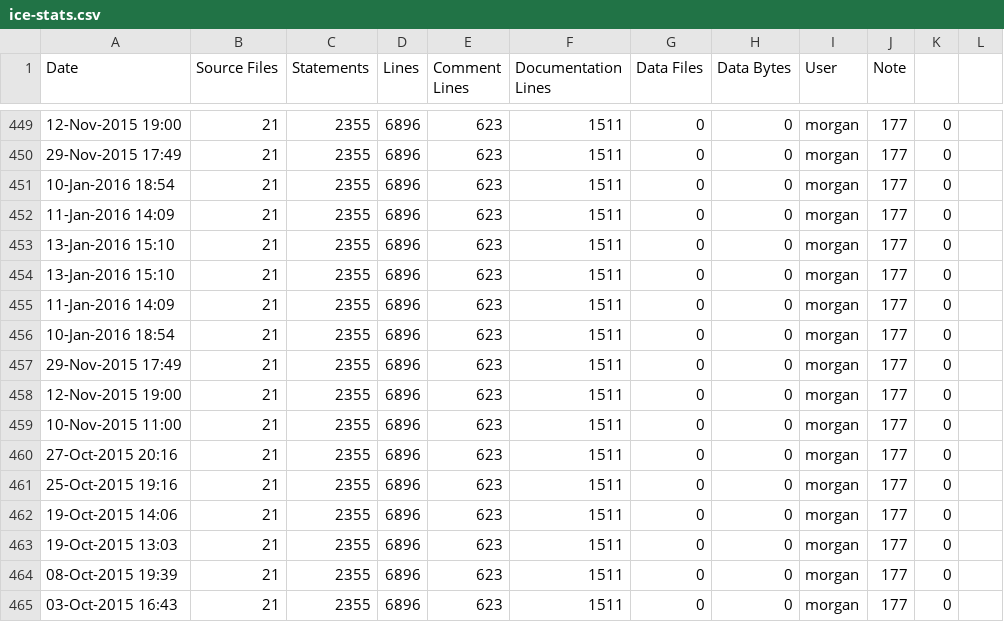
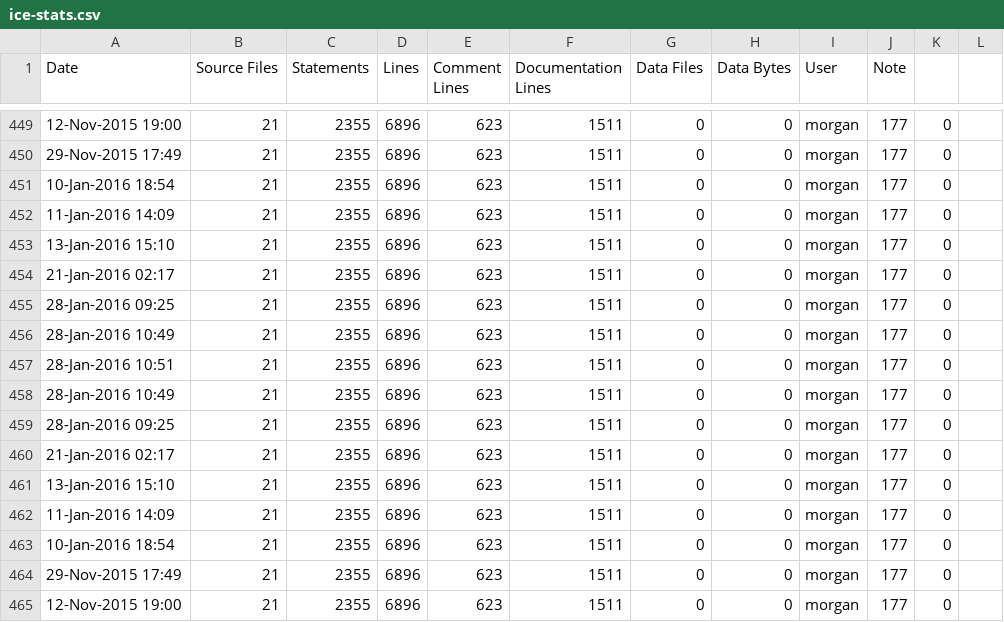
Before and after one commit to elfprince13/G3D10, a CSV file: qrencode.lib/ice-stats.csv, drawn as a sheet; only a part is shown, gaps mark what is left out; the shorter side is filled out with more unchanged rows; the diff names each change by its address in the sheet, - before the commit and + after, or states it on an @@ line.

```diff
--- a/qrencode.lib/ice-stats.csv
+++ b/qrencode.lib/ice-stats.csv
+row 454: 21-Jan-2016 02:17 | 21 | 2355 | 6896 | 623 | 1511 | 0 | 0 | morgan | 177 | 0
+row 455: 28-Jan-2016 09:25 | 21 | 2355 | 6896 | 623 | 1511 | 0 | 0 | morgan | 177 | 0
+row 456: 28-Jan-2016 10:49 | 21 | 2355 | 6896 | 623 | 1511 | 0 | 0 | morgan | 177 | 0
+row 457: 28-Jan-2016 10:51 | 21 | 2355 | 6896 | 623 | 1511 | 0 | 0 | morgan | 177 | 0
+row 458: 28-Jan-2016 10:49 | 21 | 2355 | 6896 | 623 | 1511 | 0 | 0 | morgan | 177 | 0
+row 459: 28-Jan-2016 09:25 | 21 | 2355 | 6896 | 623 | 1511 | 0 | 0 | morgan | 177 | 0
+row 460: 21-Jan-2016 02:17 | 21 | 2355 | 6896 | 623 | 1511 | 0 | 0 | morgan | 177 | 0
```
Also changed, not shown: G3D.lib/ice-stats.csv, GLG3D.lib/ice-stats.csv, 11 other files.
